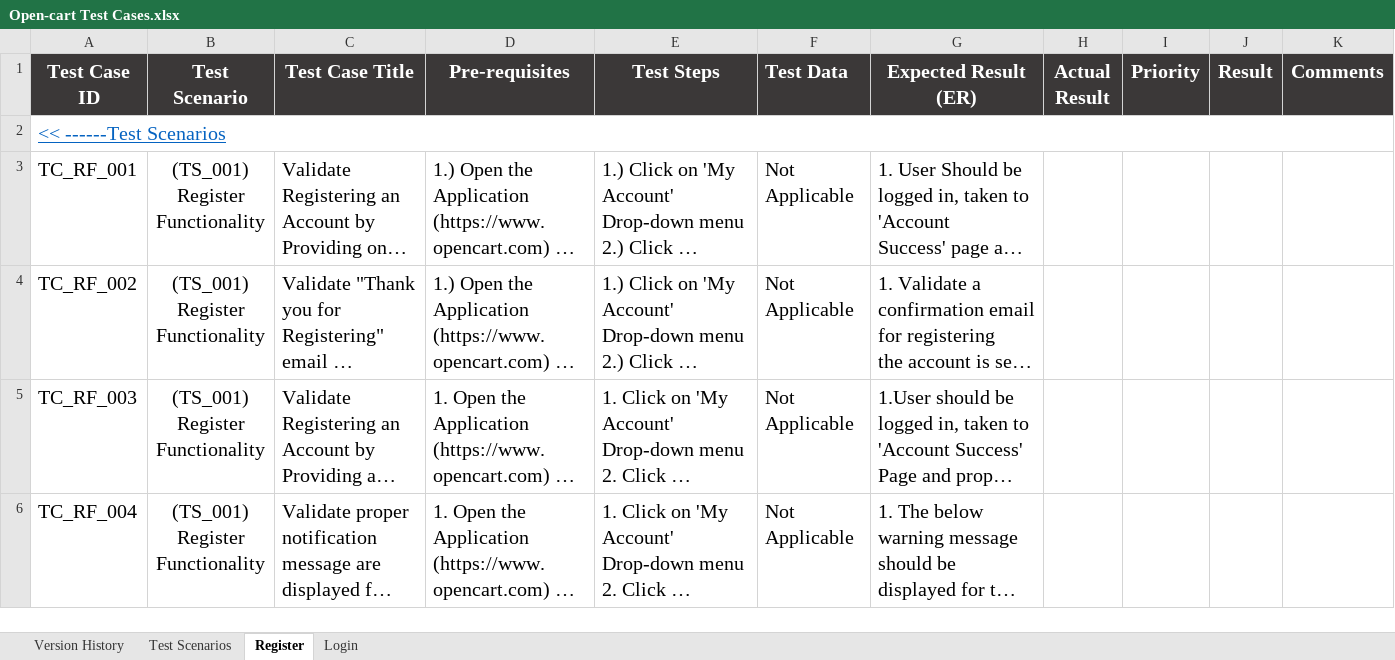
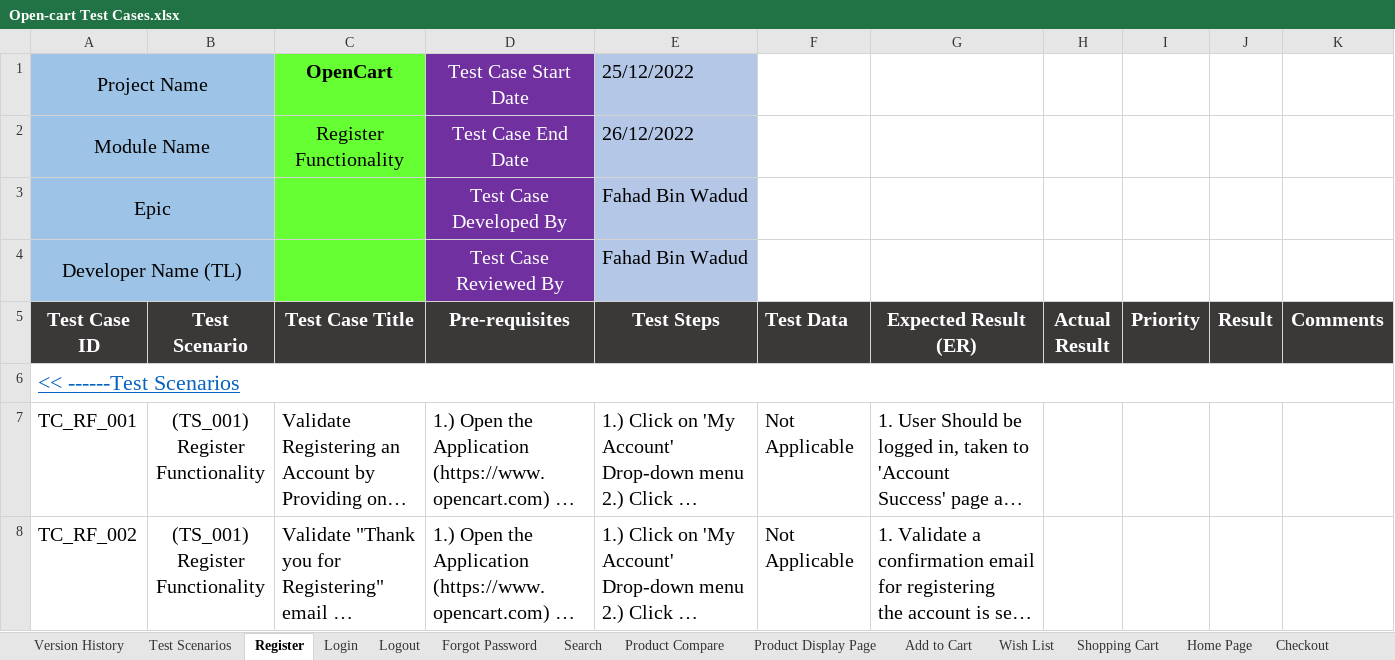
Before and after one commit to Fahadbinwadud-cse/E-Commerce-Web-Application-OpenCart, an Excel workbook: Test Case/Open-cart Test Cases.xlsx, sheet Register, drawn as a sheet; only a part is shown; the shorter side is filled out with more unchanged rows; long unchanged cells end in …; values as stored, in another font and other column widths than the file's, no borders; addresses are those after the commit; the diff names each change by its address in the sheet, - before the commit and + after, or states it on an @@ line.

```diff
--- a/Test Case/Open-cart Test Cases.xlsx (sheet Register)
+++ b/Test Case/Open-cart Test Cases.xlsx (sheet Register)
+sheet tab: Logout
+sheet tab: Forgot Password
+sheet tab: Search
+sheet tab: Product Compare
+sheet tab: Product Display Page
+sheet tab: Add to Cart
+sheet tab: Wish List
+sheet tab: Shopping Cart
+sheet tab: Home Page
+sheet tab: Checkout
+row 1: Project Name |  | OpenCart | Test Case Start Date | 25/12/2022
+row 2: Module Name |  | Register Functionality | Test Case End Date | 26/12/2022
+row 3: Epic |  |  | Test Case Developed By | Fahad Bin Wadud
+row 4: Developer Name (TL) |  |  | Test Case Reviewed By | Fahad Bin Wadud
@@ A6 text size: larger @@
```
Also changed, not shown: sheet Test Scenarios, sheet Login, sheet Version History, other sheet tabs, OpenCart-BugReport/OpneCart-BugReport.xlsx, OpenCart-RTM/Opencart RTM.xlsx, 3 other files.
